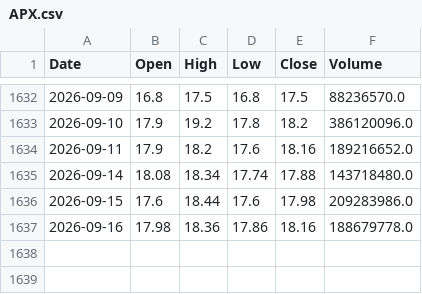
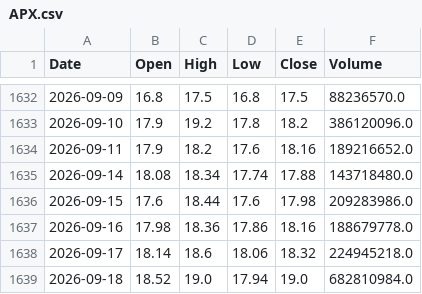
Before and after one commit to AlvinTubtub/pse-stock-price-forecast-automation, a CSV file: data/raw/APX.csv, drawn as a sheet; only a part is shown, gaps mark what is left out.

```diff
--- a/data/raw/APX.csv
+++ b/data/raw/APX.csv
@@ -1637 +1637,3 @@ Date,Open,High,Low,Close,Volume
 2026-09-16,17.98,18.36,17.86,18.16,188679778.0
+2026-09-17,18.14,18.6,18.06,18.32,224945218.0
+2026-09-18,18.52,19.0,17.94,19.0,682810984.0
```
Also changed, not shown: data/raw/BPI.csv, data/raw/GLO.csv, 12 other files.
